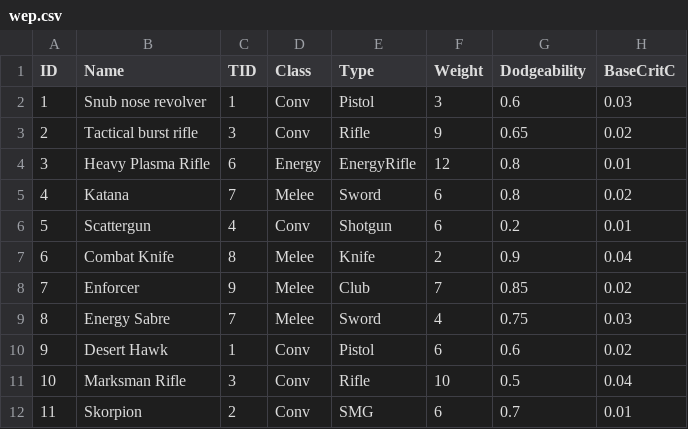
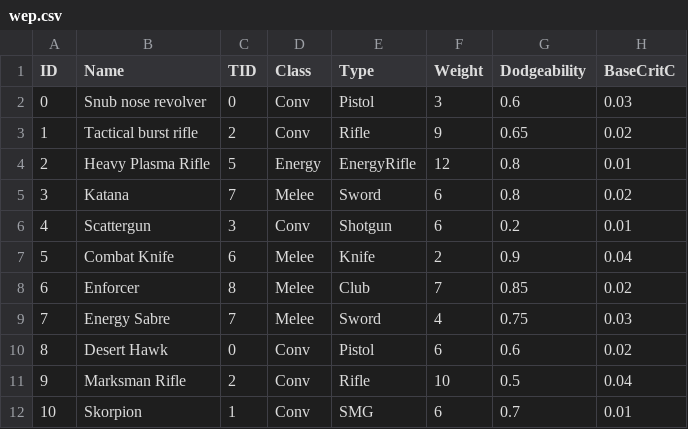
Before and after one commit to JP-Anderson/rpg, a CSV file: wep.csv, drawn as a sheet; only a part is shown; the diff names each change by its address in the sheet, - before the commit and + after, or states it on an @@ line.

```diff
--- a/wep.csv
+++ b/wep.csv
@@ column A (ID) renumbered from row 2 down @@
-C2 (TID): 1
+C2 (TID): 0
-C3 (TID): 3
+C3 (TID): 2
-C4 (TID): 6
+C4 (TID): 5
-C6 (TID): 4
+C6 (TID): 3
-C7 (TID): 8
+C7 (TID): 6
-C8 (TID): 9
+C8 (TID): 8
-C10 (TID): 1
+C10 (TID): 0
-C11 (TID): 3
+C11 (TID): 2
-C12 (TID): 2
+C12 (TID): 1
```
Also changed, not shown: armour.csv, 3 other files.
